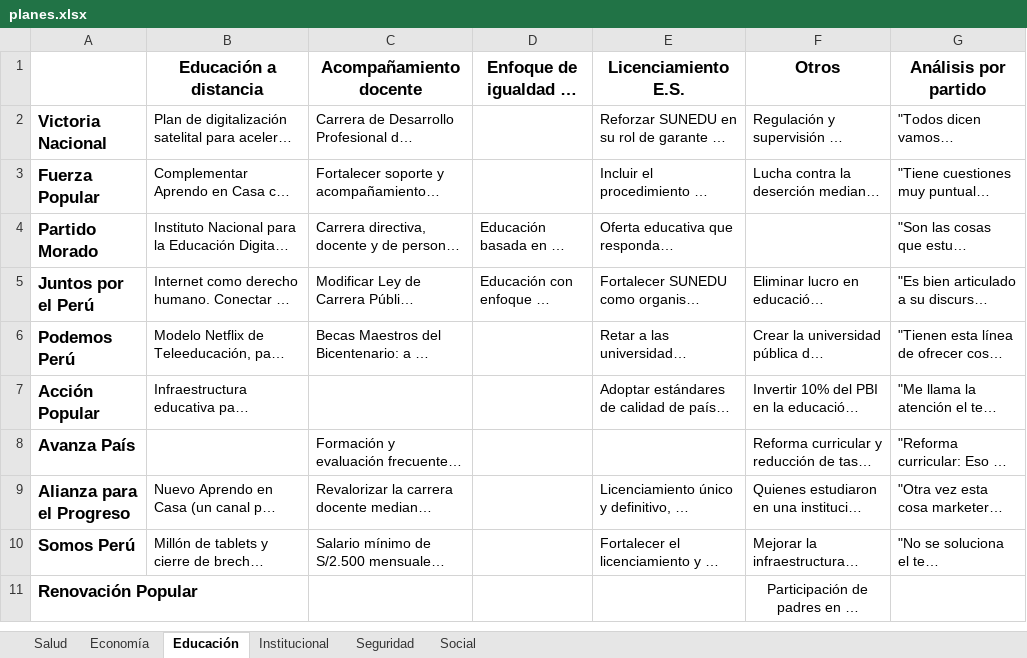
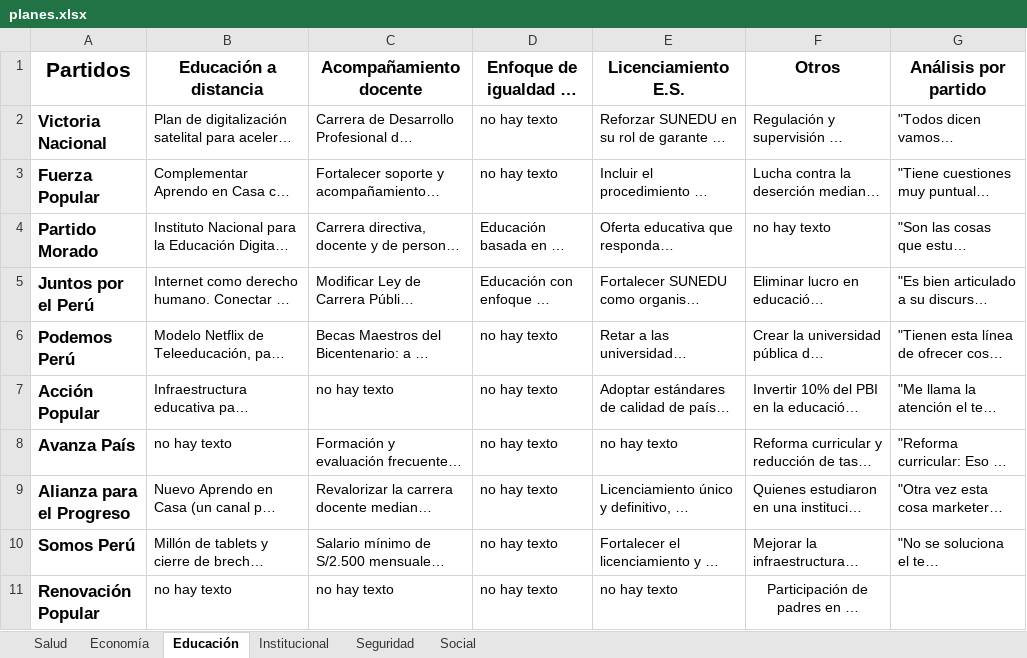
Before and after one commit to Pierox/propuestas, an Excel workbook: xlsx/planes.xlsx, sheet Educación, drawn as a sheet; long unchanged cells end in …; values as stored, in another font and other column widths than the file's, no borders; the diff names each change by its address in the sheet, - before the commit and + after, or states it on an @@ line.

```diff
--- a/xlsx/planes.xlsx (sheet Educación)
+++ b/xlsx/planes.xlsx (sheet Educación)
-A1: (empty)
+A1: Partidos
-D2:D3 (Enfoque de igualdad de género): (empty)
+D2:D3 (Enfoque de igualdad de género): no hay texto
-F4 (Otros): (empty)
+F4 (Otros): no hay texto
-D6:D11 (Enfoque de igualdad de género): (empty)
+D6:D11 (Enfoque de igualdad de género): no hay texto
-C7 (Acompañamiento docente): (empty)
+C7 (Acompañamiento docente): no hay texto
-B8 (Educación a distancia): (empty)
+B8 (Educación a distancia): no hay texto
-E8 (Licenciamiento E.S.): (empty)
+E8 (Licenciamiento E.S.): no hay texto
-B11 (Educación a distancia): (empty)
+B11 (Educación a distancia): no hay texto
-C11 (Acompañamiento docente): (empty)
+C11 (Acompañamiento docente): no hay texto
-E11 (Licenciamiento E.S.): (empty)
+E11 (Licenciamiento E.S.): no hay texto
```
Also changed, not shown: sheet Salud, sheet Social, sheet Seguridad, sheet Economía, sheet Institucional.
